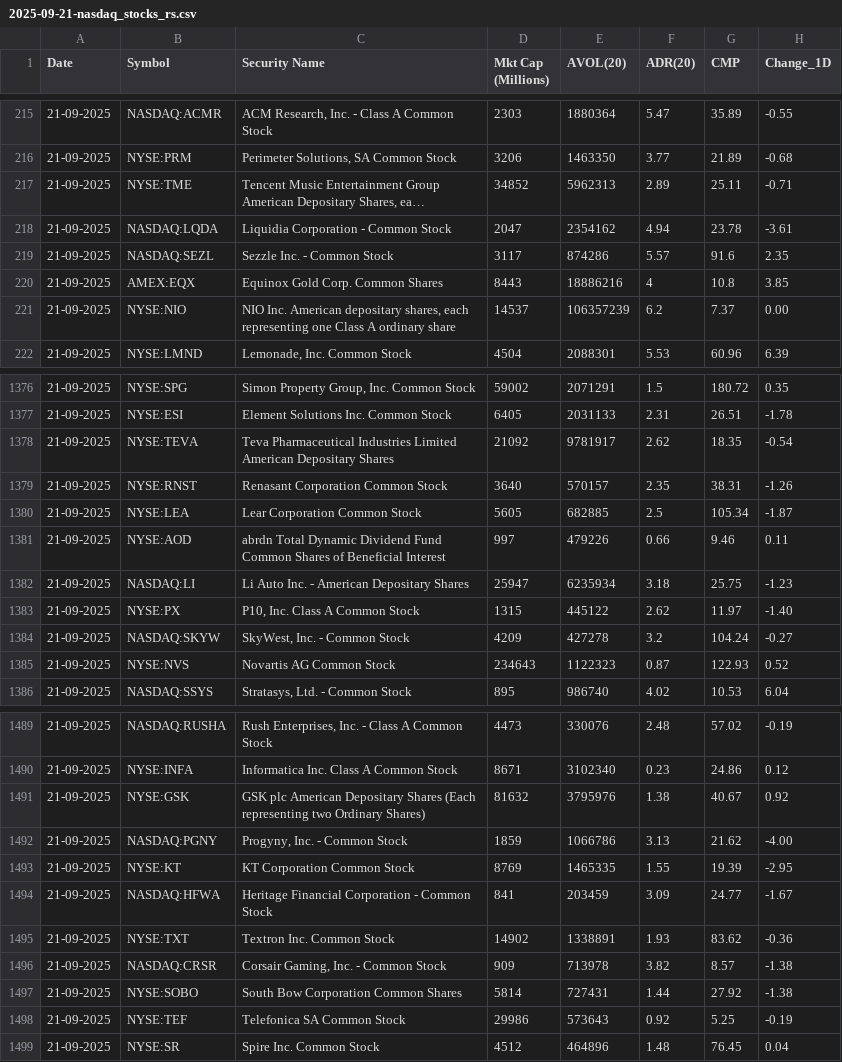
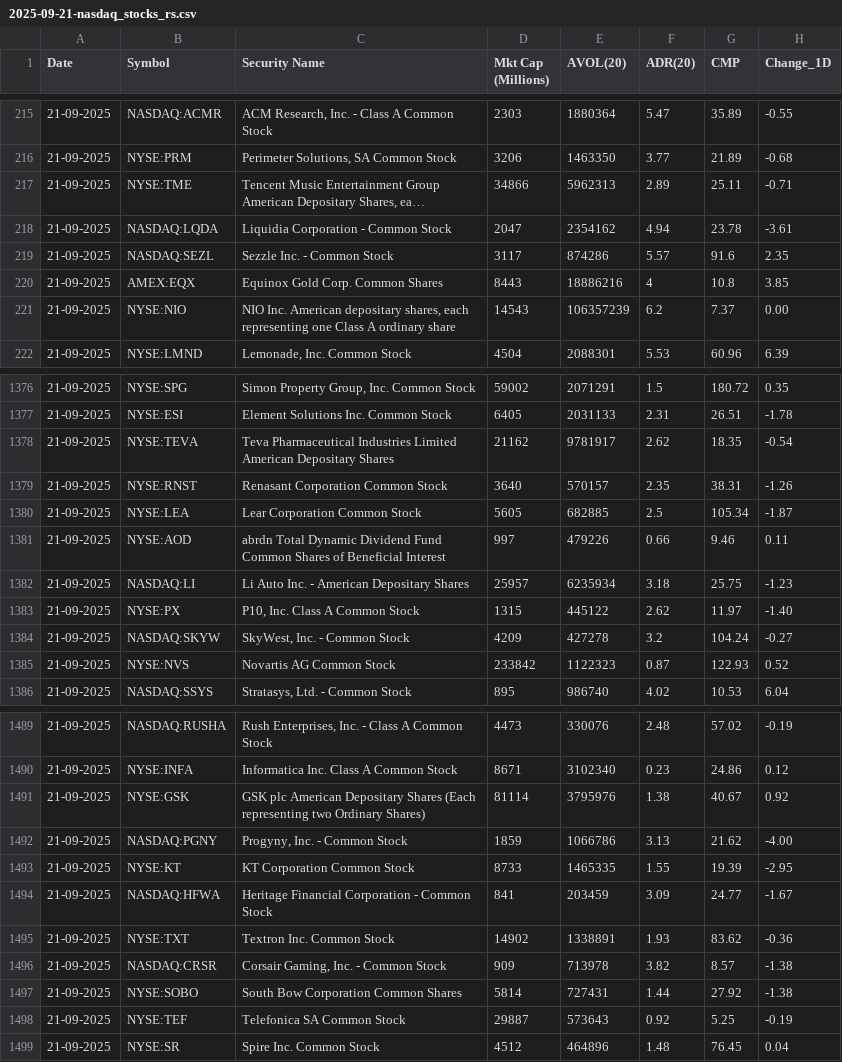
Before and after one commit to tanejahimanshu/Trading, a CSV file: 2025-09-21-nasdaq_stocks_rs.csv, drawn as a sheet; only a part is shown, gaps mark what is left out; long unchanged cells end in …; the diff covers the shown part only; the diff names each change by its address in the sheet, - before the commit and + after, or states it on an @@ line.

```diff
--- a/2025-09-21-nasdaq_stocks_rs.csv
+++ b/2025-09-21-nasdaq_stocks_rs.csv
-D217 (Mkt Cap (Millions)): 34852
+D217 (Mkt Cap (Millions)): 34866
-D221 (Mkt Cap (Millions)): 14537
+D221 (Mkt Cap (Millions)): 14543
-D1378 (Mkt Cap (Millions)): 21092
+D1378 (Mkt Cap (Millions)): 21162
-D1382 (Mkt Cap (Millions)): 25947
+D1382 (Mkt Cap (Millions)): 25957
-D1385 (Mkt Cap (Millions)): 234643
+D1385 (Mkt Cap (Millions)): 233842
-D1491 (Mkt Cap (Millions)): 81632
+D1491 (Mkt Cap (Millions)): 81114
-D1493 (Mkt Cap (Millions)): 8769
+D1493 (Mkt Cap (Millions)): 8733
-D1498 (Mkt Cap (Millions)): 29986
+D1498 (Mkt Cap (Millions)): 29887
```
Also changed, not shown: 106 edited cells elsewhere in this file.
